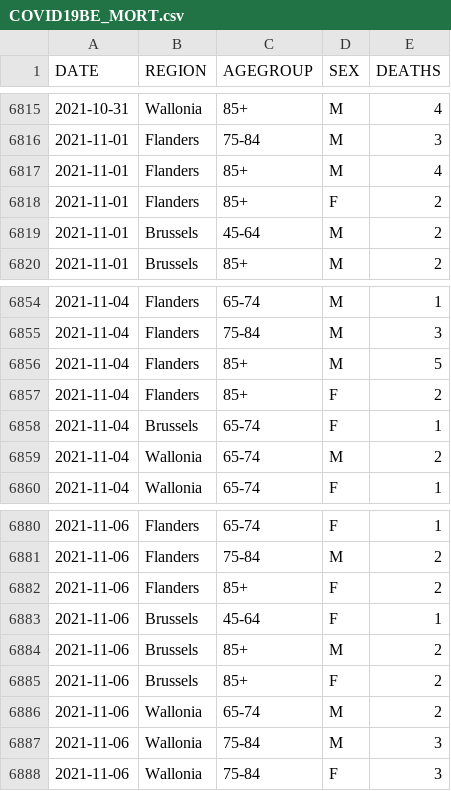
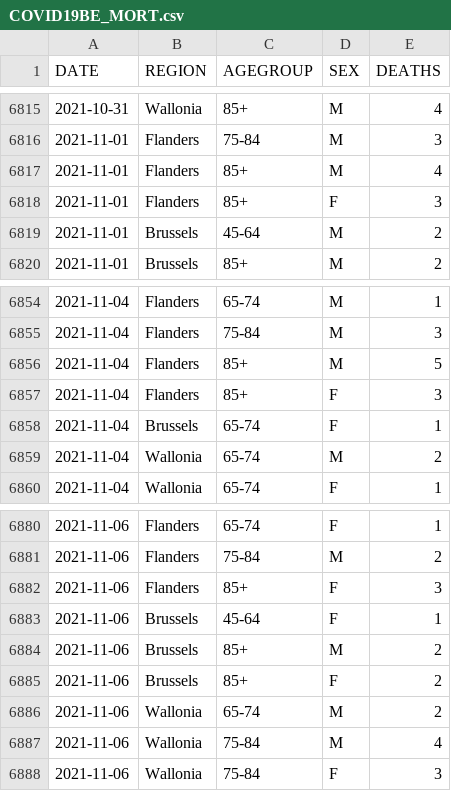
Before and after one commit to pdebuyl/coronavirus_notebooks, a CSV file: data/COVID19BE_MORT.csv, drawn as a sheet; only a part is shown, gaps mark what is left out; the diff covers the shown part only.

```diff
--- a/data/COVID19BE_MORT.csv
+++ b/data/COVID19BE_MORT.csv
@@ -6817,3 +6817,3 @@
 "2021-11-01","Flanders","85+","M",4
-"2021-11-01","Flanders","85+","F",2
+"2021-11-01","Flanders","85+","F",3
 "2021-11-01","Brussels","45-64","M",2
@@ -6856,3 +6856,3 @@
 "2021-11-04","Flanders","85+","M",5
-"2021-11-04","Flanders","85+","F",2
+"2021-11-04","Flanders","85+","F",3
 "2021-11-04","Brussels","65-74","F",1
@@ -6881,3 +6881,3 @@
 "2021-11-06","Flanders","75-84","M",2
-"2021-11-06","Flanders","85+","F",2
+"2021-11-06","Flanders","85+","F",3
 "2021-11-06","Brussels","45-64","F",1
@@ -6886,3 +6886,3 @@
 "2021-11-06","Wallonia","65-74","M",2
-"2021-11-06","Wallonia","75-84","M",3
+"2021-11-06","Wallonia","75-84","M",4
 "2021-11-06","Wallonia","75-84","F",3
```
Also changed, not shown: 13 added rows and 4 edited cells elsewhere in this file, data/COVID19BE_HOSP.csv, data/COVID19BE_tests.csv.
